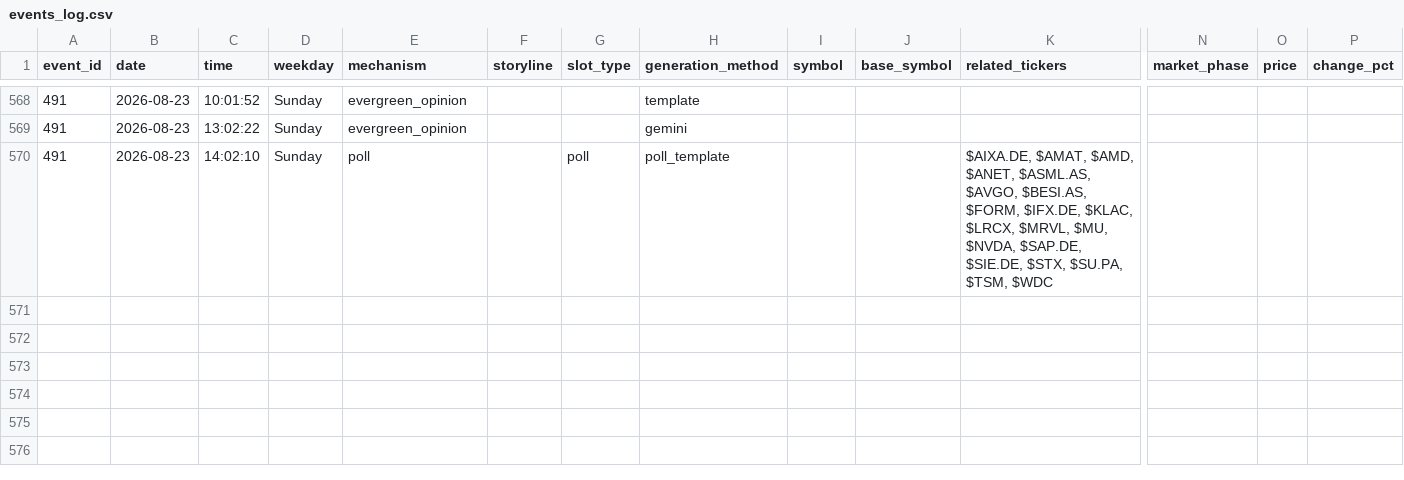
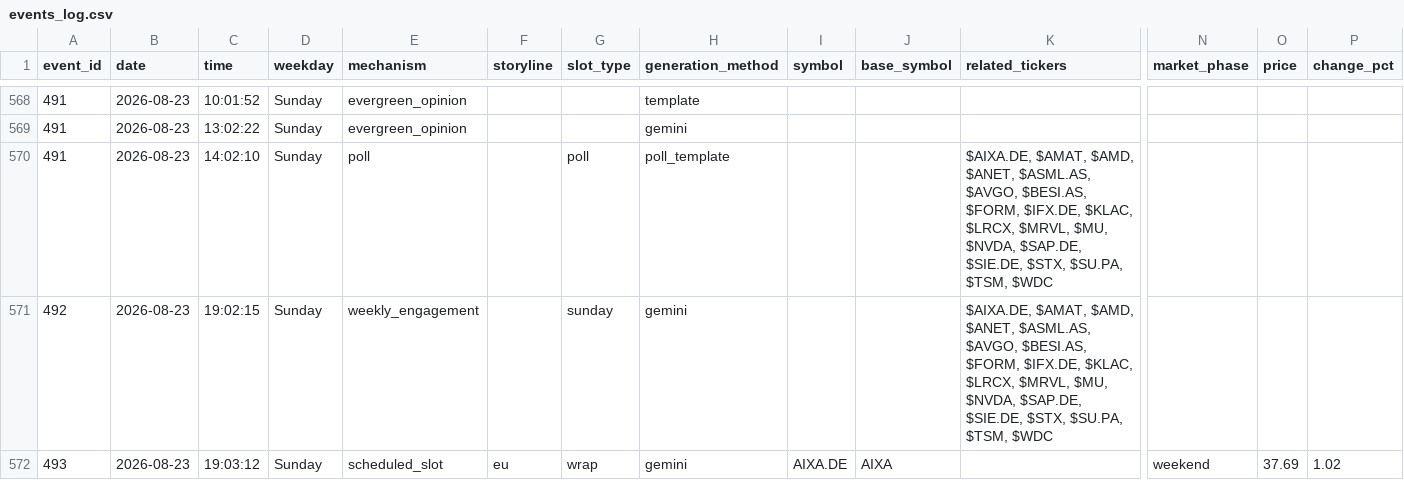
Before and after one commit to probablyproton/my_first_x_bot, a CSV file: events_log.csv, drawn as a sheet; only a part is shown, gaps mark what is left out; rows hold the shown columns only; the diff names each change by its address in the sheet, - before the commit and + after, or states it on an @@ line.

```diff
--- a/events_log.csv
+++ b/events_log.csv
+row 571: 492 | 2026-08-23 | 19:02:15 | Sunday | weekly_engagement |  | sunday | gemini |  |  | $AIXA.DE, $AMAT, $AMD, $ANET, $ASML.AS, $AVGO, $BESI.AS, $FORM, $IFX.DE, $KLAC, $LRCX, $MRVL, $MU, $NVDA, $SAP.DE, $SIE.DE, $STX, $SU.PA, $TSM, $WDC
+row 572: 493 | 2026-08-23 | 19:03:12 | Sunday | scheduled_slot | eu | wrap | gemini | AIXA.DE | AIXA |  | weekend | 37.69 | 1.02
```
Also changed, not shown: 1 other file.
